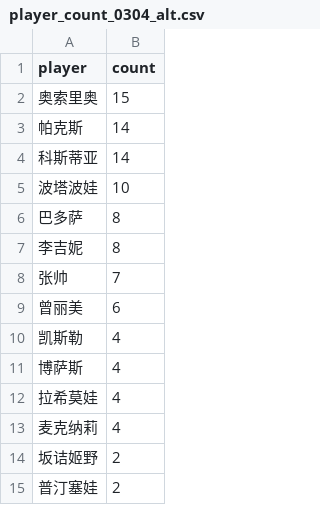
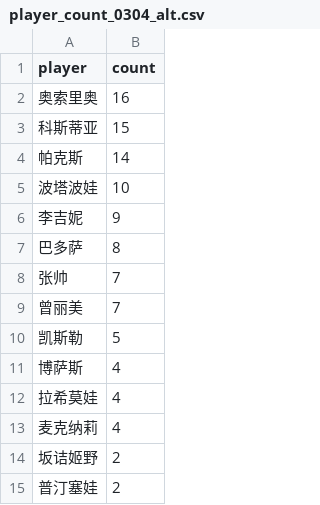
Before and after one commit to zhoushuaige7/tennispredict-report, a CSV file: docs/data/player_count_0304_alt.csv, drawn as a sheet; only a part is shown.

```diff
--- a/docs/data/player_count_0304_alt.csv
+++ b/docs/data/player_count_0304_alt.csv
@@ -1,11 +1,11 @@
 player,count
-奥索里奥,15
+奥索里奥,16
+科斯蒂亚,15
 帕克斯,14
-科斯蒂亚,14
 波塔波娃,10
+李吉妮,9
 巴多萨,8
-李吉妮,8
 张帅,7
-曾丽美,6
-凯斯勒,4
+曾丽美,7
+凯斯勒,5
 博萨斯,4
```
Also changed, not shown: docs/data/player_count_0304_main.csv, 1 other file.
